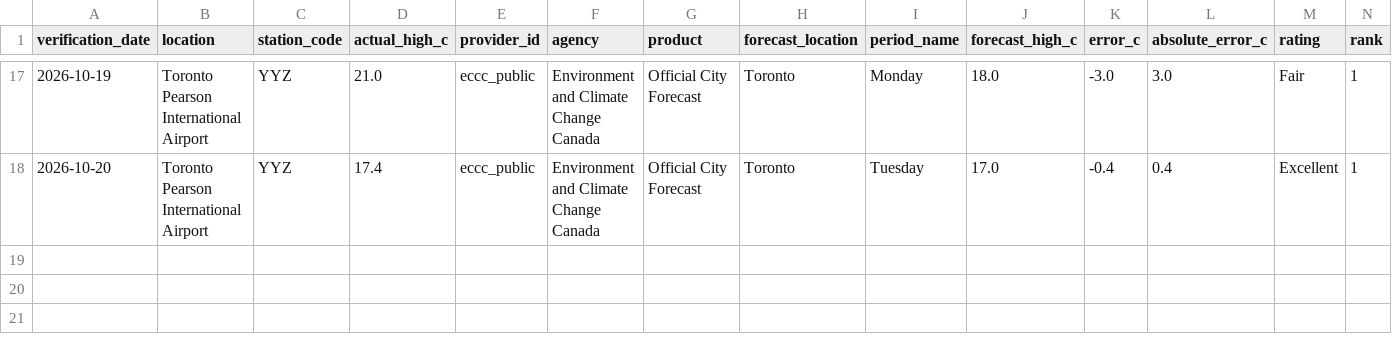
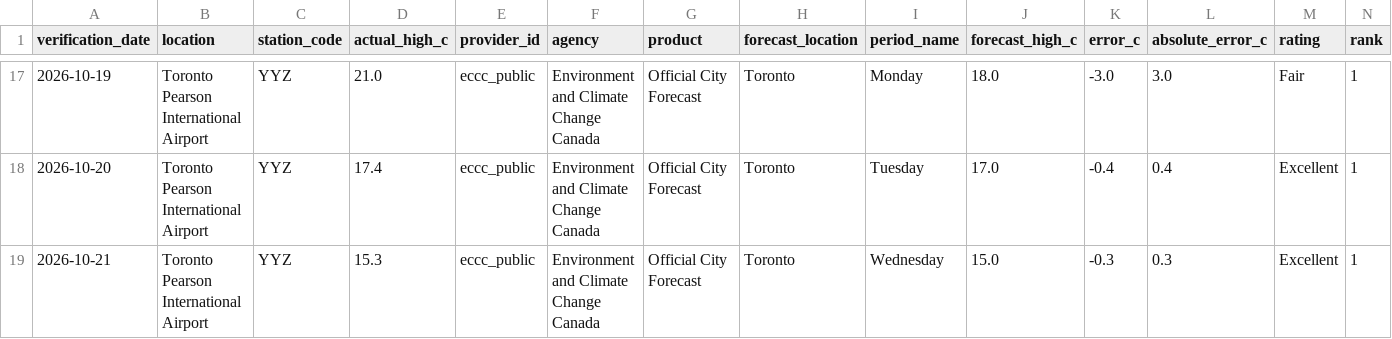
Before and after one commit to wadeszilagyi23-cell/ForecastRank, a CSV file: data/public_history.csv, drawn as a sheet; only a part is shown, gaps mark what is left out; rows hold the shown columns only; the diff names each change by its address in the sheet, - before the commit and + after, or states it on an @@ line.

```diff
--- a/data/public_history.csv
+++ b/data/public_history.csv
+row 19: 2026-10-21 | Toronto Pearson International Airport | YYZ | 15.3 | eccc_public | Environment and Climate Change Canada | Official City Forecast | Toronto | Wednesday | 15.0 | -0.3 | 0.3 | Excellent | 1
```
Also changed, not shown: data/history.csv, 3 other files.
